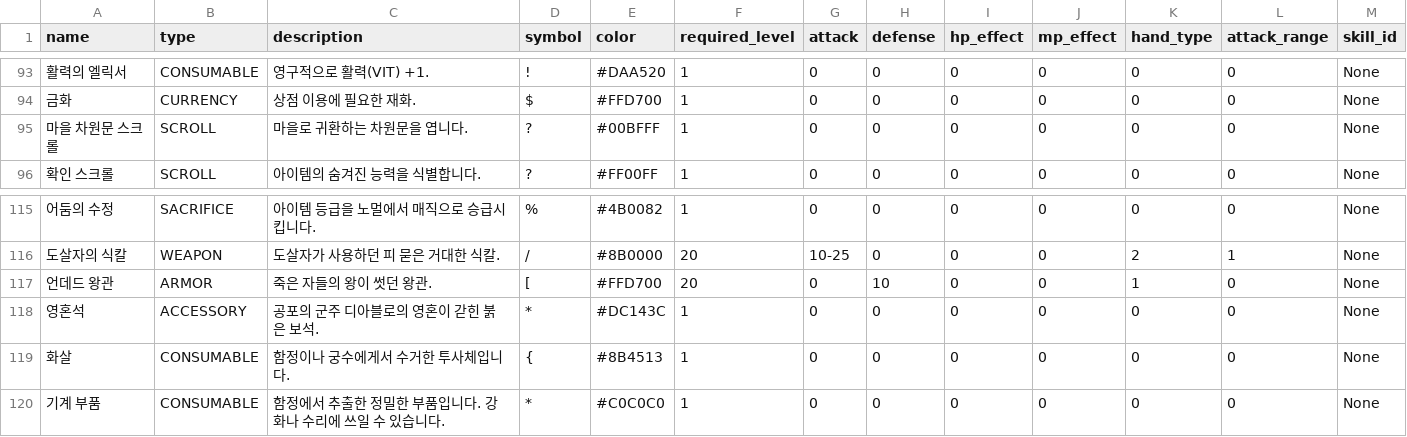
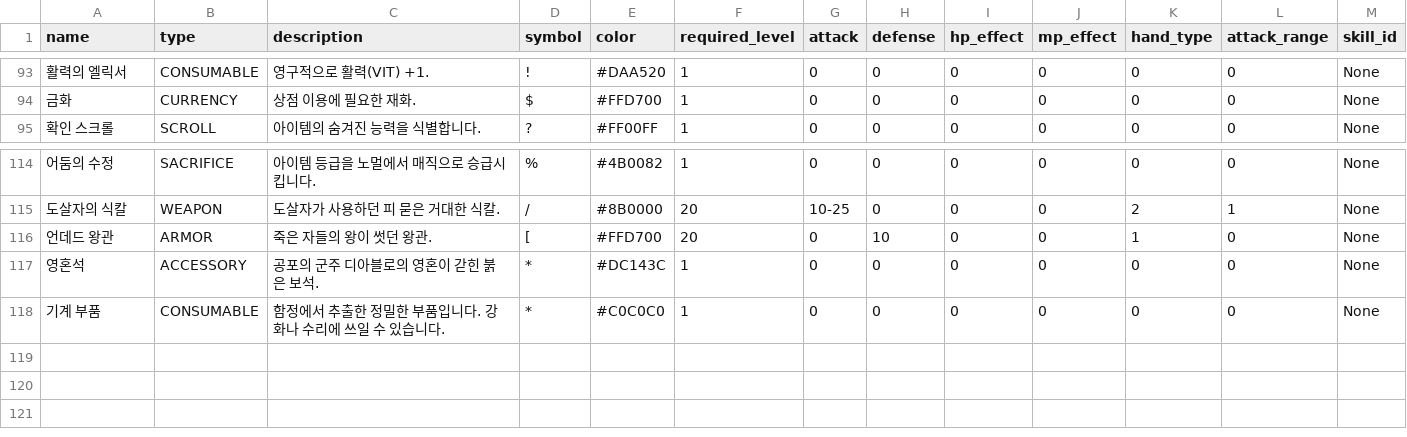
Before and after one commit to dogsinatas29/dungeon, a CSV file: dungeon/data/items.csv, drawn as a sheet; only a part is shown, gaps mark what is left out; rows hold the shown columns only; the diff names each change by its address in the sheet, - before the commit and + after, or states it on an @@ line.

Commit message:
Fix: XP gain, skillbooks, corpse collision, MP consumption, trap damage, and UI enhancements for required levels/item details

```diff
--- a/dungeon/data/items.csv
+++ b/dungeon/data/items.csv
-row 95: 마을 차원문 스크롤 | SCROLL | 마을로 귀환하는 차원문을 엽니다. | ? | #00BFFF | 1 | 0 | 0 | 0 | 0 | 0 | 0 | None
-row 119: 화살 | CONSUMABLE | 함정이나 궁수에게서 수거한 투사체입니다. | { | #8B4513 | 1 | 0 | 0 | 0 | 0 | 0 | 0 | None
```
Also changed, not shown: 4 other files.
